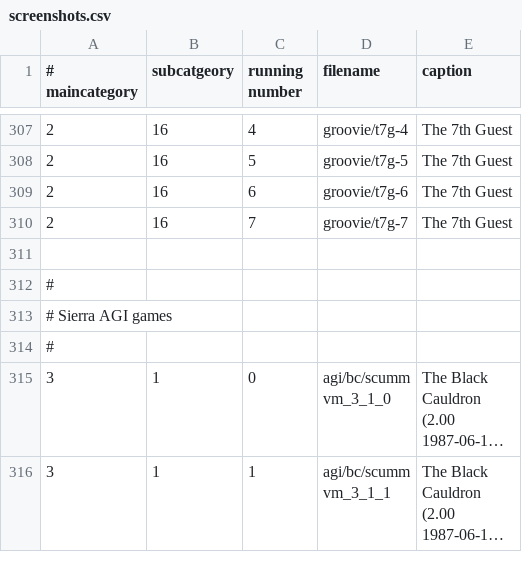
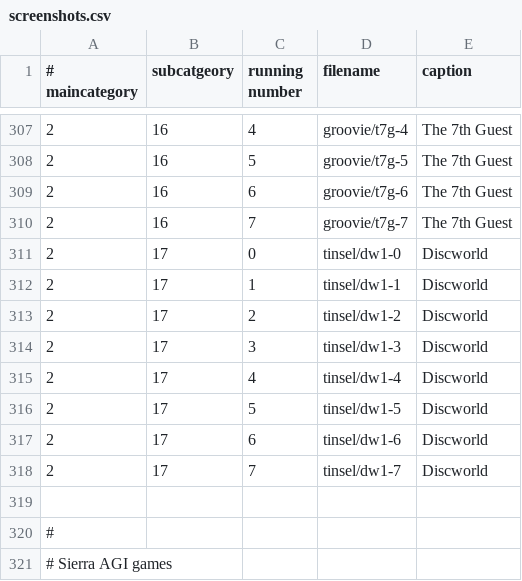
Before and after one commit to scummvm/scummvm-web, a CSV file: screenshots/screenshots.csv, drawn as a sheet; only a part is shown, gaps mark what is left out; the shorter side is filled out with more unchanged rows; long unchanged cells end in ….

Commit message:
Add disabled DW1 screenshots. Will enable it once the game is announced supported.
svn path=/web/trunk/; revision=40284

```diff
--- a/screenshots/screenshots.csv
+++ b/screenshots/screenshots.csv
@@ -310,2 +310,10 @@
 2|16|7|groovie/t7g-7|The 7th Guest
+2|17|0|tinsel/dw1-0|Discworld
+2|17|1|tinsel/dw1-1|Discworld
+2|17|2|tinsel/dw1-2|Discworld
+2|17|3|tinsel/dw1-3|Discworld
+2|17|4|tinsel/dw1-4|Discworld
+2|17|5|tinsel/dw1-5|Discworld
+2|17|6|tinsel/dw1-6|Discworld
+2|17|7|tinsel/dw1-7|Discworld
 
```
Also changed, not shown: 17 other files.
